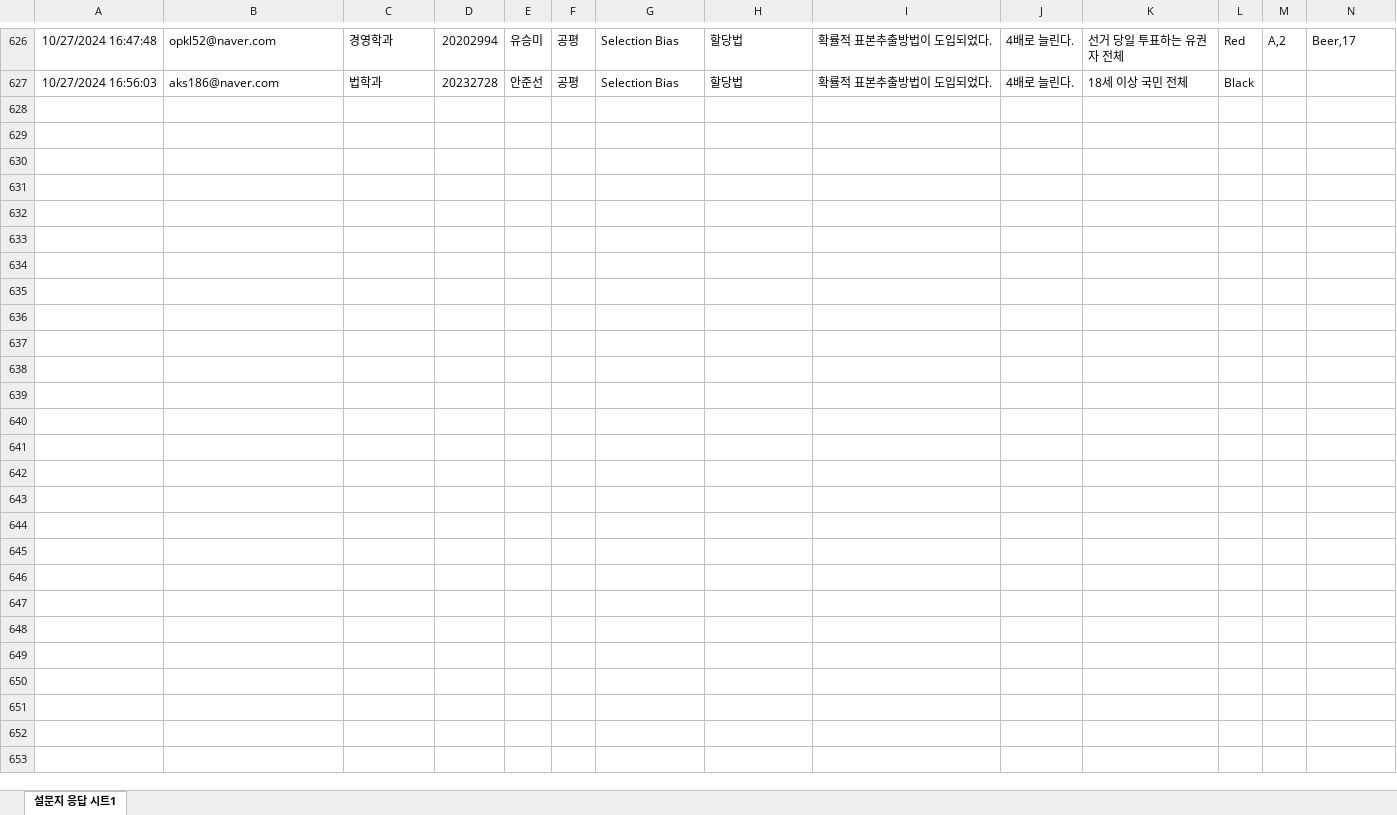
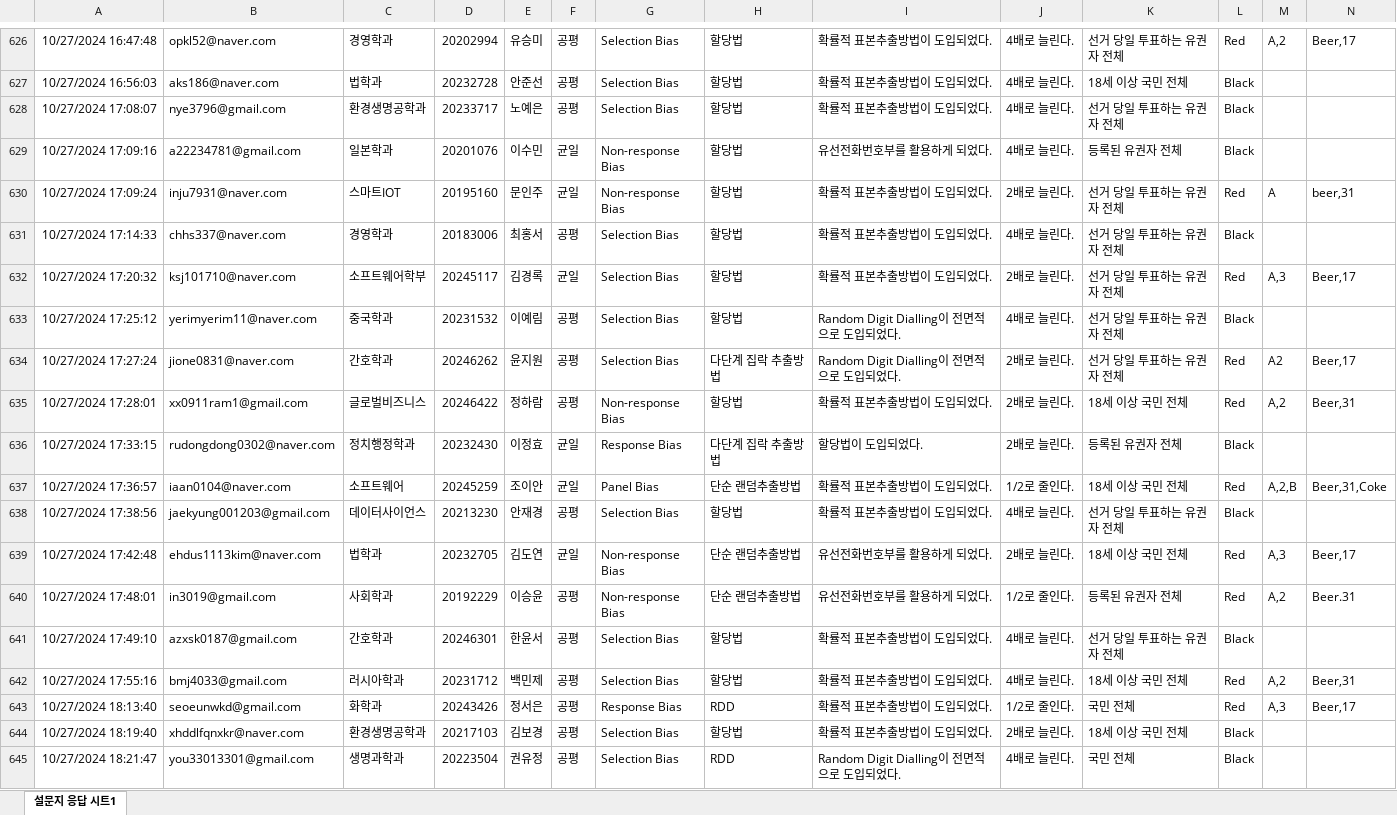
Before and after one commit to kwlee58/class202501, an Excel workbook: R/data/quiz241014.xlsx, sheet 설문지 응답 시트1, drawn as a sheet; only a part is shown, gaps mark what is left out; values as stored, in another font and other column widths than the file's, no borders; table styles not drawn; rows hold the shown columns only; the diff covers the shown part only; the diff names each change by its address in the sheet, - before the commit and + after, or states it on an @@ line.

```diff
--- a/R/data/quiz241014.xlsx (sheet 설문지 응답 시트1)
+++ b/R/data/quiz241014.xlsx (sheet 설문지 응답 시트1)
+row 628: 10/27/2024 17:08:07 | nye3796@gmail.com | 환경생명공학과 | 20233717 | 노예은 | 공평 | Selection Bias | 할당법 | 확률적 표본추출방법이 도입되었다. | 4배로 늘린다. | 선거 당일 투표하는 유권자 전체 | Black
+row 629: 10/27/2024 17:09:16 | a22234781@gmail.com | 일본학과 | 20201076 | 이수민 | 균일 | Non-response Bias | 할당법 | 유선전화번호부를 활용하게 되었다. | 4배로 늘린다. | 등록된 유권자 전체 | Black
+row 630: 10/27/2024 17:09:24 | inju7931@naver.com | 스마트IOT | 20195160 | 문인주 | 균일 | Non-response Bias | 할당법 | 확률적 표본추출방법이 도입되었다. | 2배로 늘린다. | 선거 당일 투표하는 유권자 전체 | Red | A | beer,31
+row 631: 10/27/2024 17:14:33 | chhs337@naver.com | 경영학과 | 20183006 | 최홍서 | 공평 | Selection Bias | 할당법 | 확률적 표본추출방법이 도입되었다. | 4배로 늘린다. | 선거 당일 투표하는 유권자 전체 | Black
+row 632: 10/27/2024 17:20:32 | ksj101710@naver.com | 소프트웨어학부 | 20245117 | 김경록 | 균일 | Selection Bias | 할당법 | 확률적 표본추출방법이 도입되었다. | 2배로 늘린다. | 선거 당일 투표하는 유권자 전체 | Red | A,3 | Beer,17
+row 633: 10/27/2024 17:25:12 | yerimyerim11@naver.com | 중국학과 | 20231532 | 이예림 | 공평 | Selection Bias | 할당법 | Random Digit Dialling이 전면적으로 도입되었다. | 4배로 늘린다. | 선거 당일 투표하는 유권자 전체 | Black
+row 634: 10/27/2024 17:27:24 | jione0831@naver.com | 간호학과 | 20246262 | 윤지원 | 공평 | Selection Bias | 다단계 집락 추출방법 | Random Digit Dialling이 전면적으로 도입되었다. | 2배로 늘린다. | 선거 당일 투표하는 유권자 전체 | Red | A2 | Beer,17
+row 635: 10/27/2024 17:28:01 | xx0911ram1@gmail.com | 글로벌비즈니스 | 20246422 | 정하람 | 공평 | Non-response Bias | 할당법 | 확률적 표본추출방법이 도입되었다. | 2배로 늘린다. | 18세 이상 국민 전체 | Red | A,2 | Beer,31
+row 636: 10/27/2024 17:33:15 | rudongdong0302@naver.com | 정치행정학과 | 20232430 | 이정효 | 균일 | Response Bias | 다단계 집락 추출방법 | 할당법이 도입되었다. | 2배로 늘린다. | 등록된 유권자 전체 | Black
+row 637: 10/27/2024 17:36:57 | iaan0104@naver.com | 소프트웨어 | 20245259 | 조이안 | 균일 | Panel Bias | 단순 랜덤추출방법 | 확률적 표본추출방법이 도입되었다. | 1/2로 줄인다. | 18세 이상 국민 전체 | Red | A,2,B | Beer,31,Coke
+row 638: 10/27/2024 17:38:56 | jaekyung001203@gmail.com | 데이터사이언스 | 20213230 | 안재경 | 공평 | Selection Bias | 할당법 | 확률적 표본추출방법이 도입되었다. | 4배로 늘린다. | 선거 당일 투표하는 유권자 전체 | Black
+row 639: 10/27/2024 17:42:48 | ehdus1113kim@naver.com | 법학과 | 20232705 | 김도연 | 균일 | Non-response Bias | 단순 랜덤추출방법 | 유선전화번호부를 활용하게 되었다. | 2배로 늘린다. | 18세 이상 국민 전체 | Red | A,3 | Beer,17
+row 640: 10/27/2024 17:48:01 | in3019@gmail.com | 사회학과 | 20192229 | 이승윤 | 공평 | Non-response Bias | 단순 랜덤추출방법 | 유선전화번호부를 활용하게 되었다. | 1/2로 줄인다. | 등록된 유권자 전체 | Red | A,2 | Beer.31
+row 641: 10/27/2024 17:49:10 | azxsk0187@gmail.com | 간호학과 | 20246301 | 한윤서 | 공평 | Selection Bias | 할당법 | 확률적 표본추출방법이 도입되었다. | 4배로 늘린다. | 선거 당일 투표하는 유권자 전체 | Black
+row 642: 10/27/2024 17:55:16 | bmj4033@gmail.com | 러시아학과 | 20231712 | 백민제 | 공평 | Selection Bias | 할당법 | 확률적 표본추출방법이 도입되었다. | 4배로 늘린다. | 18세 이상 국민 전체 | Red | A,2 | Beer,31
+row 643: 10/27/2024 18:13:40 | seoeunwkd@gmail.com | 화학과 | 20243426 | 정서은 | 공평 | Response Bias | RDD | 확률적 표본추출방법이 도입되었다. | 1/2로 줄인다. | 국민 전체 | Red | A,3 | Beer,17
+row 644: 10/27/2024 18:19:40 | xhddlfqnxkr@naver.com | 환경생명공학과 | 20217103 | 김보경 | 공평 | Selection Bias | 할당법 | 확률적 표본추출방법이 도입되었다. | 2배로 늘린다. | 18세 이상 국민 전체 | Black
+row 645: 10/27/2024 18:21:47 | you33013301@gmail.com | 생명과학과 | 20223504 | 권유정 | 공평 | Selection Bias | RDD | Random Digit Dialling이 전면적으로 도입되었다. | 4배로 늘린다. | 국민 전체 | Black
```
Also changed, not shown: 20 added rows elsewhere in this sheet, R/data/oxford_241021.xlsx, R/data/oxford_241021_tmp.xlsx, 28 other files.
